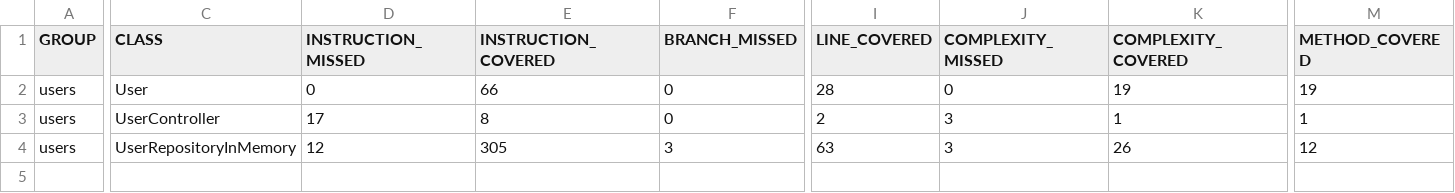
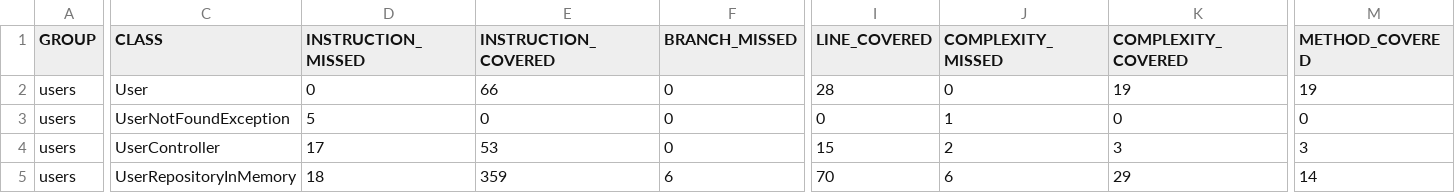
Before and after one commit to RobinsonCarvalho/users, a CSV file: coverage-report/jacoco.csv, drawn as a sheet; only a part is shown, gaps mark what is left out; addresses are those after the commit; rows hold the shown columns only; the diff covers the shown part only; the diff names each change by its address in the sheet, - before the commit and + after, or states it on an @@ line.

Commit message:
Implemented edit user rest api

```diff
--- a/coverage-report/jacoco.csv
+++ b/coverage-report/jacoco.csv
+row 3: users | UserNotFoundException | 5 | 0 | 0 | 0 | 1 | 0 | 0
-E4 (INSTRUCTION_COVERED): 8
+E4 (INSTRUCTION_COVERED): 53
-I4 (LINE_COVERED): 2
+I4 (LINE_COVERED): 15
-J4 (COMPLEXITY_MISSED): 3
+J4 (COMPLEXITY_MISSED): 2
-K4 (COMPLEXITY_COVERED): 1
+K4 (COMPLEXITY_COVERED): 3
-M4 (METHOD_COVERED): 1
+M4 (METHOD_COVERED): 3
-D5 (INSTRUCTION_MISSED): 12
+D5 (INSTRUCTION_MISSED): 18
-E5 (INSTRUCTION_COVERED): 305
+E5 (INSTRUCTION_COVERED): 359
-F5 (BRANCH_MISSED): 3
+F5 (BRANCH_MISSED): 6
-I5 (LINE_COVERED): 63
+I5 (LINE_COVERED): 70
-J5 (COMPLEXITY_MISSED): 3
+J5 (COMPLEXITY_MISSED): 6
-K5 (COMPLEXITY_COVERED): 26
+K5 (COMPLEXITY_COVERED): 29
-M5 (METHOD_COVERED): 12
+M5 (METHOD_COVERED): 14
```
Also changed, not shown: 3 edited cells elsewhere in this file, 15 other files.
